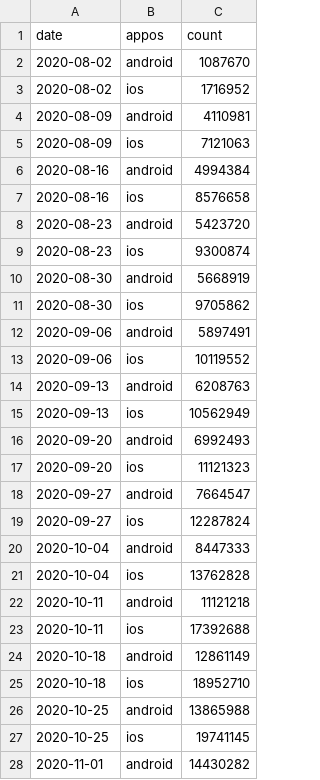
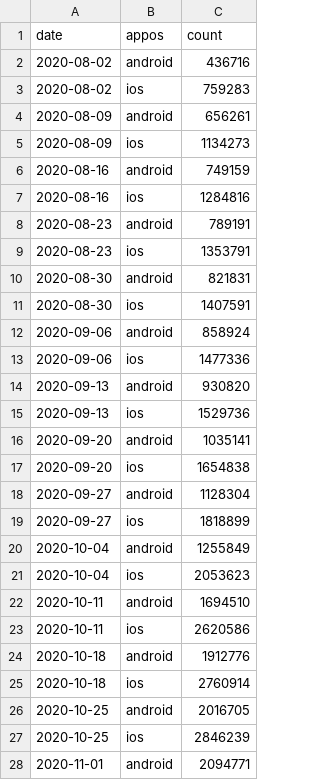
Before and after one commit to cds-snc/covid-alert-data, a CSV file: csv/weekly-hebdomadaire/cumulative_downloads_os.weekly-hebdomadaire.csv, drawn as a sheet; only a part is shown; the diff covers the shown part only.

Commit message:
fixed bug in cumulative_downloads

```diff
--- a/csv/weekly-hebdomadaire/cumulative_downloads_os.weekly-hebdomadaire.csv
+++ b/csv/weekly-hebdomadaire/cumulative_downloads_os.weekly-hebdomadaire.csv
@@ -1,28 +1,28 @@
 date,appos,count
-2020-08-02,android,1087670
-2020-08-02,ios,1716952
-2020-08-09,android,4110981
-2020-08-09,ios,7121063
-2020-08-16,android,4994384
-2020-08-16,ios,8576658
-2020-08-23,android,5423720
-2020-08-23,ios,9300874
-2020-08-30,android,5668919
-2020-08-30,ios,9705862
-2020-09-06,android,5897491
-2020-09-06,ios,10119552
-2020-09-13,android,6208763
-2020-09-13,ios,10562949
-2020-09-20,android,6992493
-2020-09-20,ios,11121323
-2020-09-27,android,7664547
-2020-09-27,ios,12287824
-2020-10-04,android,8447333
-2020-10-04,ios,13762828
-2020-10-11,android,11121218
-2020-10-11,ios,17392688
-2020-10-18,android,12861149
-2020-10-18,ios,18952710
-2020-10-25,android,13865988
-2020-10-25,ios,19741145
-2020-11-01,android,14430282
+2020-08-02,android,436716
+2020-08-02,ios,759283
+2020-08-09,android,656261
+2020-08-09,ios,1134273
+2020-08-16,android,749159
+2020-08-16,ios,1284816
+2020-08-23,android,789191
+2020-08-23,ios,1353791
+2020-08-30,android,821831
+2020-08-30,ios,1407591
+2020-09-06,android,858924
+2020-09-06,ios,1477336
+2020-09-13,android,930820
+2020-09-13,ios,1529736
+2020-09-20,android,1035141
+2020-09-20,ios,1654838
+2020-09-27,android,1128304
+2020-09-27,ios,1818899
+2020-10-04,android,1255849
+2020-10-04,ios,2053623
+2020-10-11,android,1694510
+2020-10-11,ios,2620586
+2020-10-18,android,1912776
+2020-10-18,ios,2760914
+2020-10-25,android,2016705
+2020-10-25,ios,2846239
+2020-11-01,android,2094771
```
Also changed, not shown: 49 edited cells elsewhere in this file, csv/daily-journalier/cumulative_downloads.daily-journalier.csv, csv/monthly-mensuel/cumulative_downloads_os.monthly-mensuel.csv, 2 other files.
